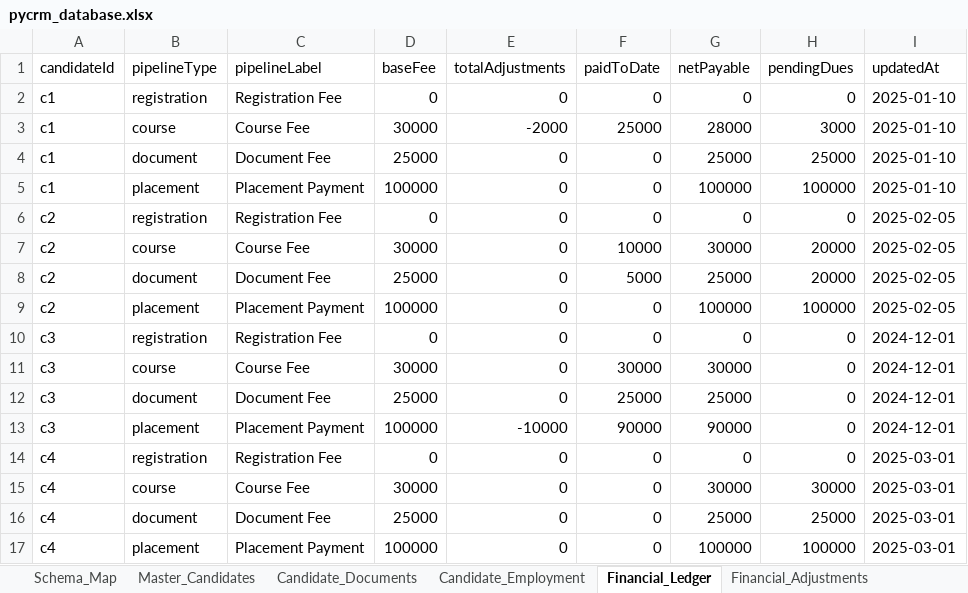
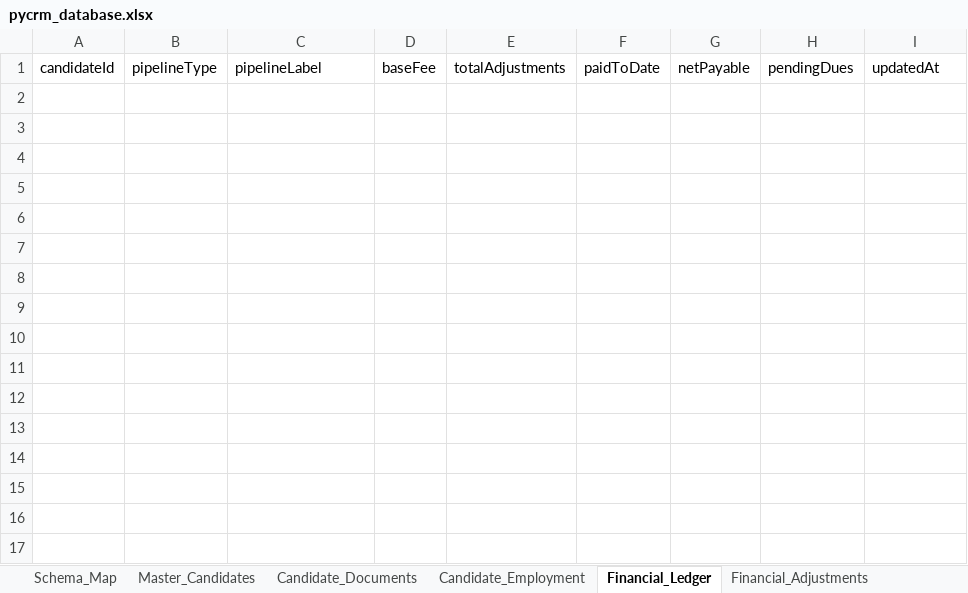
Before and after one commit to kanmani-hub/crm, an Excel workbook: sheets/pycrm_database.xlsx, sheet Financial_Ledger, drawn as a sheet; values as stored, in another font and other column widths than the file's, no borders; the diff names each change by its address in the sheet, - before the commit and + after, or states it on an @@ line.

```diff
--- a/sheets/pycrm_database.xlsx (sheet Financial_Ledger)
+++ b/sheets/pycrm_database.xlsx (sheet Financial_Ledger)
-row 2: c1 | registration | Registration Fee | 0 | 0 | 0 | 0 | 0 | 2025-01-10
-row 3: c1 | course | Course Fee | 30000 | -2000 | 25000 | 28000 | 3000 | 2025-01-10
-row 4: c1 | document | Document Fee | 25000 | 0 | 0 | 25000 | 25000 | 2025-01-10
-row 5: c1 | placement | Placement Payment | 100000 | 0 | 0 | 100000 | 100000 | 2025-01-10
-row 6: c2 | registration | Registration Fee | 0 | 0 | 0 | 0 | 0 | 2025-02-05
-row 7: c2 | course | Course Fee | 30000 | 0 | 10000 | 30000 | 20000 | 2025-02-05
-row 8: c2 | document | Document Fee | 25000 | 0 | 5000 | 25000 | 20000 | 2025-02-05
-row 9: c2 | placement | Placement Payment | 100000 | 0 | 0 | 100000 | 100000 | 2025-02-05
-row 10: c3 | registration | Registration Fee | 0 | 0 | 0 | 0 | 0 | 2024-12-01
-row 11: c3 | course | Course Fee | 30000 | 0 | 30000 | 30000 | 0 | 2024-12-01
-row 12: c3 | document | Document Fee | 25000 | 0 | 25000 | 25000 | 0 | 2024-12-01
-row 13: c3 | placement | Placement Payment | 100000 | -10000 | 90000 | 90000 | 0 | 2024-12-01
-row 14: c4 | registration | Registration Fee | 0 | 0 | 0 | 0 | 0 | 2025-03-01
-row 15: c4 | course | Course Fee | 30000 | 0 | 0 | 30000 | 30000 | 2025-03-01
-row 16: c4 | document | Document Fee | 25000 | 0 | 0 | 25000 | 25000 | 2025-03-01
-row 17: c4 | placement | Placement Payment | 100000 | 0 | 0 | 100000 | 100000 | 2025-03-01
```
Also changed, not shown: sheet Candidate_Documents, sheet Master_Candidates, sheet Payment_Records, sheet Candidate_Employment, sheet System_Audit_Logs, sheet Registration_Responses, 5 more sheets, 3 other files.
